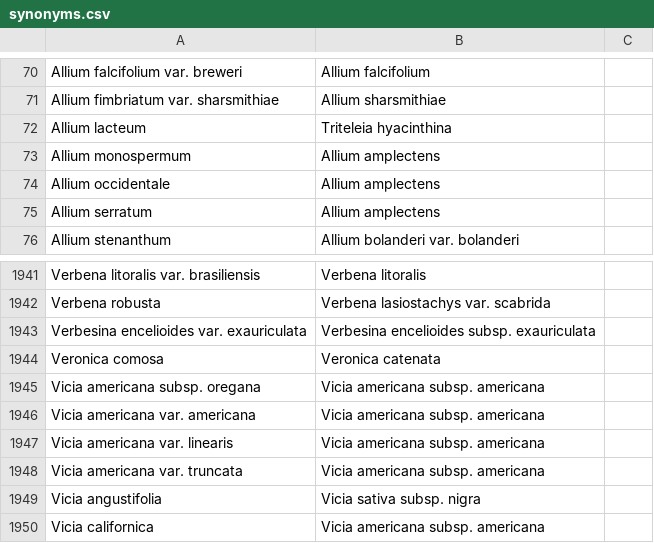
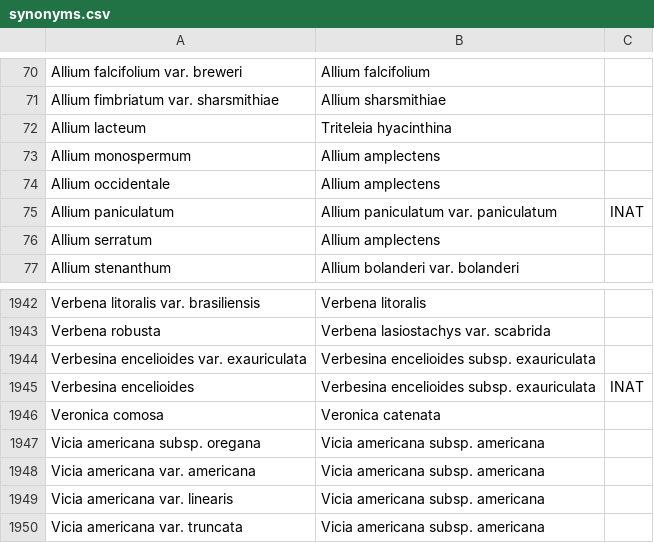
Before and after one commit to ca-plants/ca-plant-list, a CSV file: data/synonyms.csv, drawn as a sheet; only a part is shown, gaps mark what is left out; the shorter side is filled out with more unchanged rows.

```diff
--- a/data/synonyms.csv
+++ b/data/synonyms.csv
@@ -74,2 +74,3 @@ Allium monospermum,Allium amplectens
 Allium occidentale,Allium amplectens
+Allium paniculatum,Allium paniculatum var. paniculatum,INAT
 Allium serratum,Allium amplectens
@@ -1943,2 +1944,3 @@ Verbena robusta,Verbena lasiostachys var. scabrida
 Verbesina encelioides var. exauriculata,Verbesina encelioides subsp. exauriculata
+Verbesina encelioides,Verbesina encelioides subsp. exauriculata,INAT
 Veronica comosa,Veronica catenata
```
Also changed, not shown: 7 other files.
